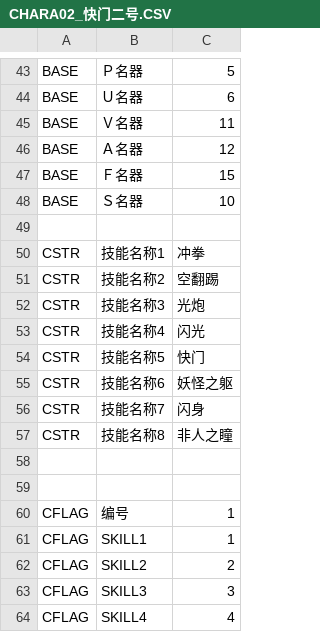
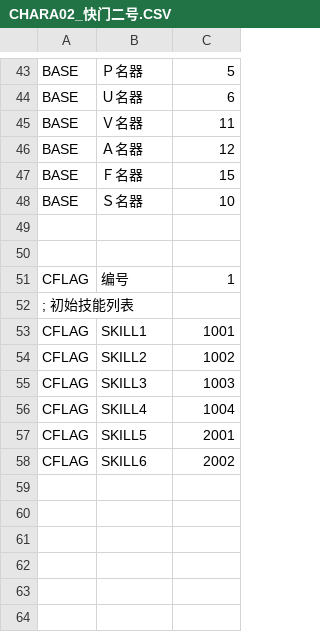
Before and after one commit to SisanTsz/eraDungeon, a CSV file: CSV/CHARA/CHARA02_快门二号.CSV, drawn as a sheet; only a part is shown, gaps mark what is left out.

```diff
--- a/CSV/CHARA/CHARA02_快门二号.CSV
+++ b/CSV/CHARA/CHARA02_快门二号.CSV
@@ -49,16 +49,10 @@ BASE,Ｓ名器,10
 
-CSTR,技能名称1,冲拳
-CSTR,技能名称2,空翻踢
-CSTR,技能名称3,光炮
-CSTR,技能名称4,闪光
-CSTR,技能名称5,快门
-CSTR,技能名称6,妖怪之躯
-CSTR,技能名称7,闪身
-CSTR,技能名称8,非人之瞳
-
 
 CFLAG,编号,1
-CFLAG,SKILL1,1
-CFLAG,SKILL2,2
-CFLAG,SKILL3,3
-CFLAG,SKILL4,4
+; 初始技能列表
+CFLAG,SKILL1,1001
+CFLAG,SKILL2,1002
+CFLAG,SKILL3,1003
+CFLAG,SKILL4,1004
+CFLAG,SKILL5,2001
+CFLAG,SKILL6,2002
```
Also changed, not shown: CSV/CHARA/CHARA01_快门.CSV, CSV/CHARA/CHARA1001_一目触手.CSV, 11 other files.
